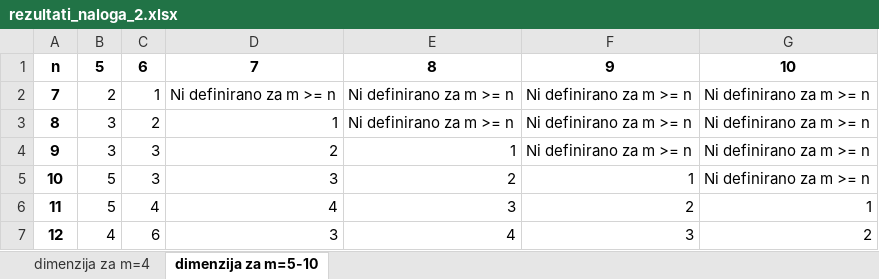
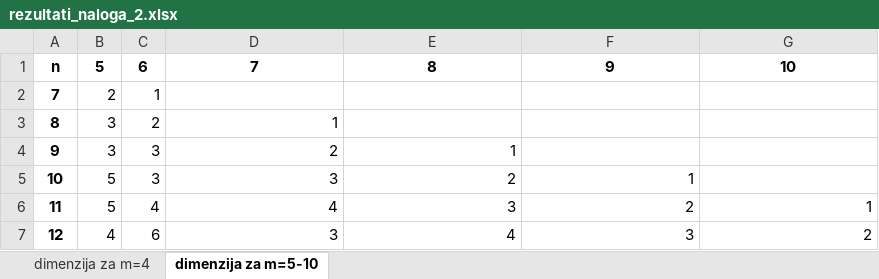
Before and after one commit to JasminaMazej/projektna-naloga-FP-, an Excel workbook: rezultati_naloga_2.xlsx, sheet dimenzija za m=5-10, drawn as a sheet; only a part is shown; values as stored, in another font and other column widths than the file's, no borders; the diff names each change by its address in the sheet, - before the commit and + after, or states it on an @@ line.

Commit message:
rezultati za n od 7 do 40

```diff
--- a/rezultati_naloga_2.xlsx (sheet dimenzija za m=5-10)
+++ b/rezultati_naloga_2.xlsx (sheet dimenzija za m=5-10)
-D2: Ni definirano za m >= n
+D2: (empty)
-E2:E3: Ni definirano za m >= n
+E2:E3: (empty)
-F2:F4: Ni definirano za m >= n
+F2:F4: (empty)
-G2:G5: Ni definirano za m >= n
+G2:G5: (empty)
```
Also changed, not shown: 1 other file.
